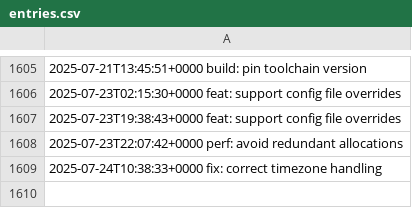
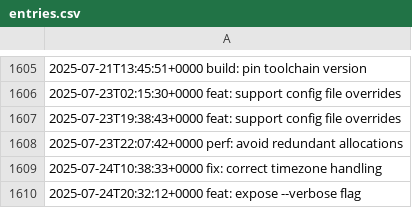
Before and after one commit to LostSFG/ts, a CSV file: data/entries.csv, drawn as a sheet; only a part is shown, gaps mark what is left out.

Commit message:
feat: expose --verbose flag

```diff
--- a/data/entries.csv
+++ b/data/entries.csv
@@ -1609 +1609,2 @@
 2025-07-24T10:38:33+0000  fix: correct timezone handling
+2025-07-24T20:32:12+0000  feat: expose --verbose flag
```
